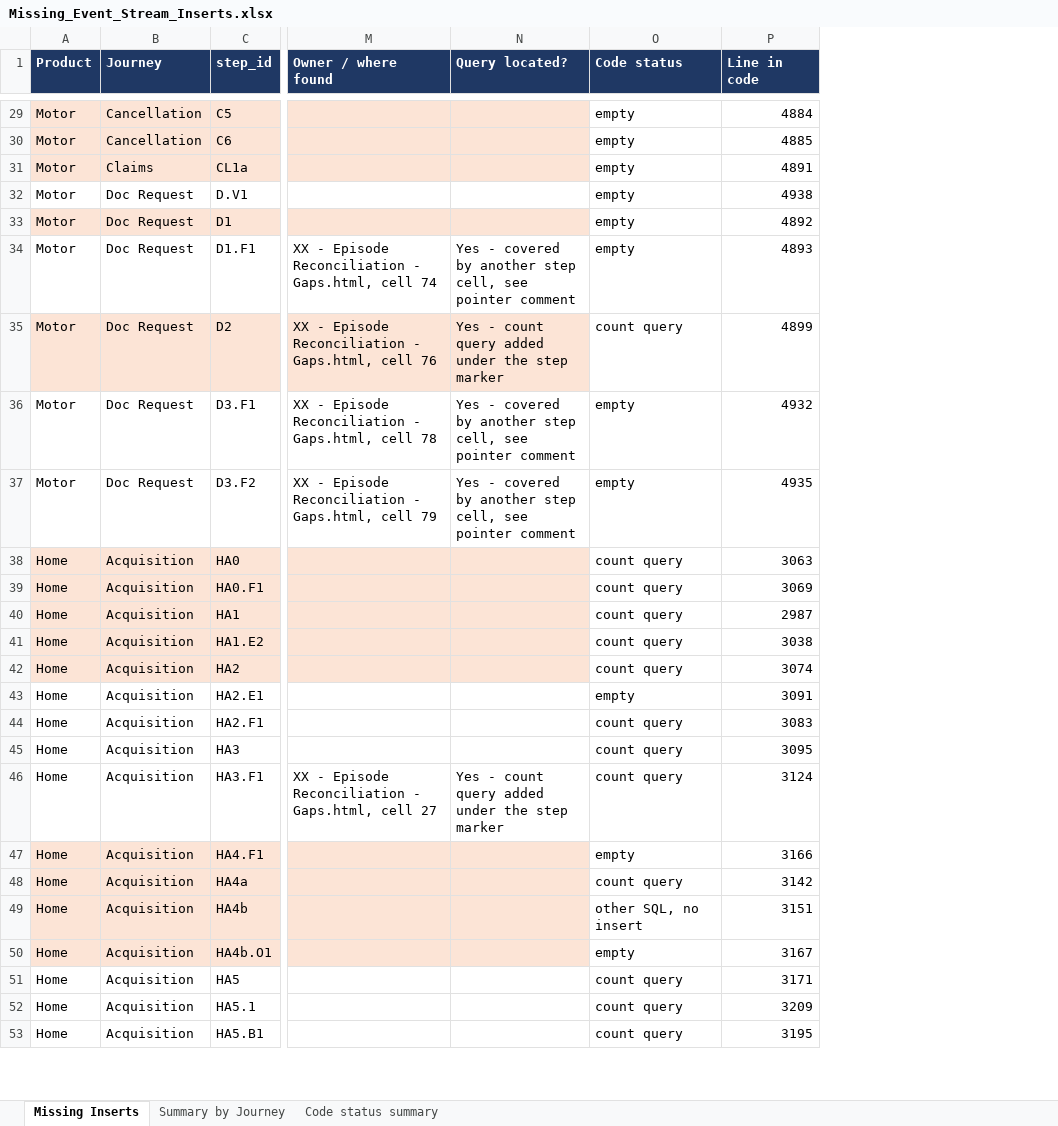
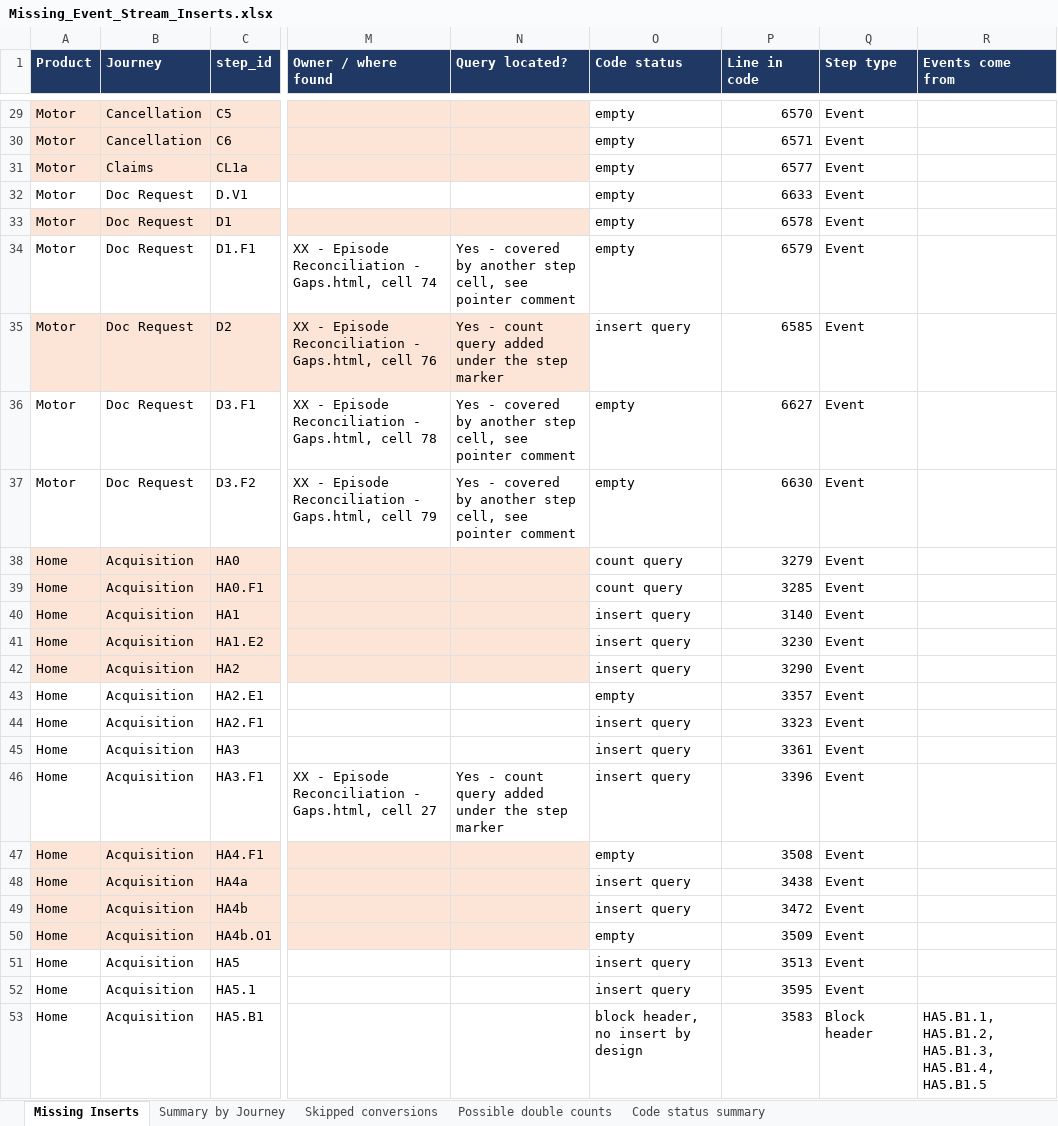
Before and after one commit to EwanHillNorrisRapier/chillEpisodes, an Excel workbook: Missing_Event_Stream_Inserts.xlsx, sheet Missing Inserts, drawn as a sheet; only a part is shown, gaps mark what is left out; values as stored, in another font and other column widths than the file's, no borders; the diff covers the shown part only; the diff names each change by its address in the sheet, - before the commit and + after, or states it on an @@ line.

Commit message:
remove block headers

```diff
--- a/Missing_Event_Stream_Inserts.xlsx (sheet Missing Inserts)
+++ b/Missing_Event_Stream_Inserts.xlsx (sheet Missing Inserts)
+sheet tab: Skipped conversions
+sheet tab: Possible double counts
+column Q (Step type), rows 29-53: Event | Event | Event | Event | Event | Event | Event | Event | Event | Event | Event | Event | Event | Event | Event | Event | Event | Event | Event | Event | Event | Event | Event | Event | Block header
+column R (Events come from), row 53: HA5.B1.1, HA5.B1.2, HA5.B1.3, HA5.B1.4, HA5.B1.5
-P29 (Line in code): 4884
+P29 (Line in code): 6570
-P30 (Line in code): 4885
+P30 (Line in code): 6571
-P31 (Line in code): 4891
+P31 (Line in code): 6577
-P32 (Line in code): 4938
+P32 (Line in code): 6633
-P33 (Line in code): 4892
+P33 (Line in code): 6578
-P34 (Line in code): 4893
+P34 (Line in code): 6579
-O35 (Code status): count query
+O35 (Code status): insert query
-P35 (Line in code): 4899
+P35 (Line in code): 6585
-P36 (Line in code): 4932
+P36 (Line in code): 6627
-P37 (Line in code): 4935
+P37 (Line in code): 6630
-P38 (Line in code): 3063
+P38 (Line in code): 3279
-P39 (Line in code): 3069
+P39 (Line in code): 3285
-O40:O42 (Code status): count query
+O40:O42 (Code status): insert query
-P40 (Line in code): 2987
+P40 (Line in code): 3140
-P41 (Line in code): 3038
+P41 (Line in code): 3230
-P42 (Line in code): 3074
+P42 (Line in code): 3290
-P43 (Line in code): 3091
+P43 (Line in code): 3357
-O44:O46 (Code status): count query
+O44:O46 (Code status): insert query
-P44 (Line in code): 3083
+P44 (Line in code): 3323
-P45 (Line in code): 3095
+P45 (Line in code): 3361
-P46 (Line in code): 3124
+P46 (Line in code): 3396
-P47 (Line in code): 3166
+P47 (Line in code): 3508
-O48 (Code status): count query
+O48 (Code status): insert query
-P48 (Line in code): 3142
+P48 (Line in code): 3438
-O49 (Code status): other SQL, no insert
+O49 (Code status): insert query
-P49 (Line in code): 3151
+P49 (Line in code): 3472
-P50 (Line in code): 3167
+P50 (Line in code): 3509
-O51:O52 (Code status): count query
+O51:O52 (Code status): insert query
-P51 (Line in code): 3171
+P51 (Line in code): 3513
-P52 (Line in code): 3209
+P52 (Line in code): 3595
-O53 (Code status): count query
+O53 (Code status): block header, no insert by design
-P53 (Line in code): 3195
+P53 (Line in code): 3583
```
Also changed, not shown: 435 edited cells elsewhere in this sheet, sheet Code status summary, 3 other files.
